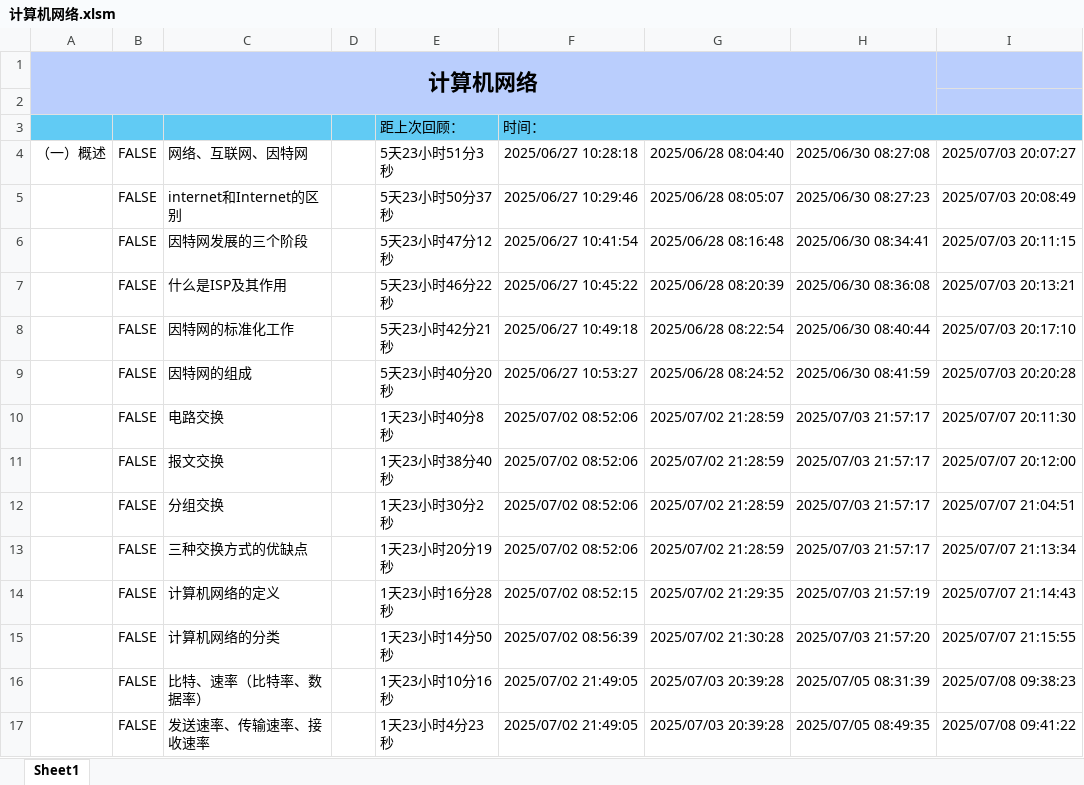
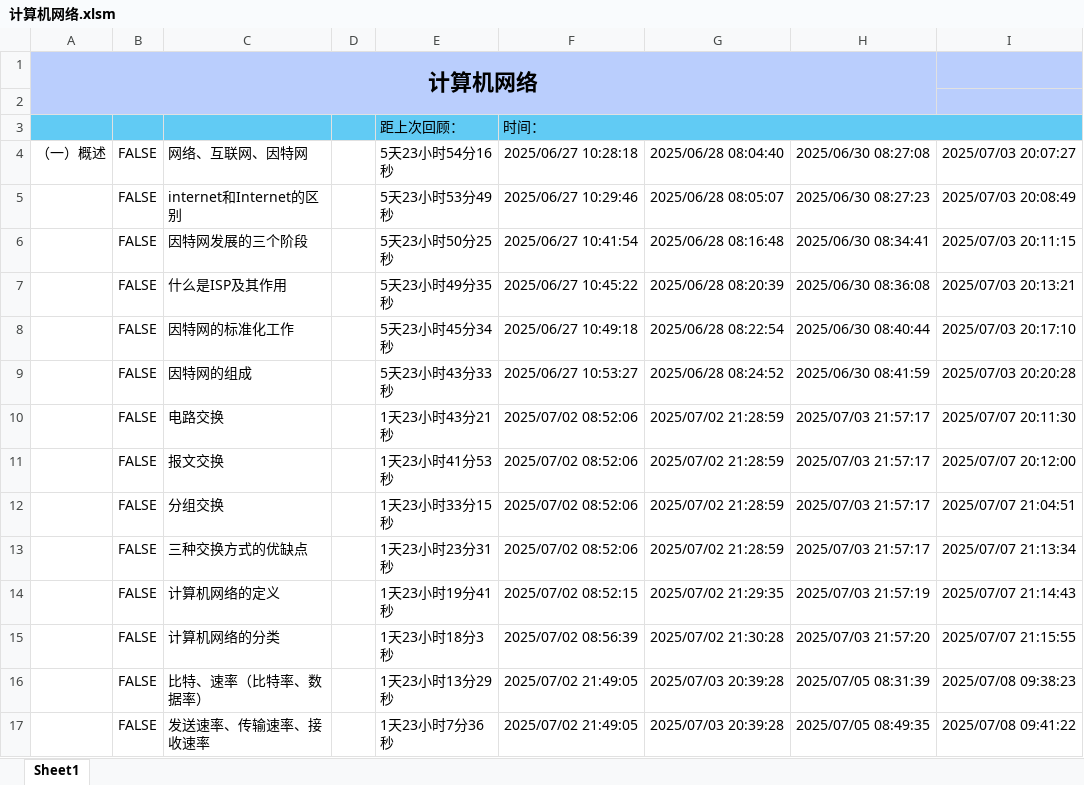
Before and after one commit to starfruit-gh/BasicKnowledge_checklist, an Excel workbook: 计算机网络.xlsm, sheet Sheet1, drawn as a sheet; only a part is shown; values as stored, in another font and other column widths than the file's, no borders; charts and pictures not drawn; the diff covers the shown part only; the diff names each change by its address in the sheet, - before the commit and + after, or states it on an @@ line.

```diff
--- a/计算机网络.xlsm (sheet Sheet1)
+++ b/计算机网络.xlsm (sheet Sheet1)
-E4: 5天23小时51分3秒
+E4: 5天23小时54分16秒
-E5: 5天23小时50分37秒
+E5: 5天23小时53分49秒
-E6: 5天23小时47分12秒
+E6: 5天23小时50分25秒
-E7: 5天23小时46分22秒
+E7: 5天23小时49分35秒
-E8: 5天23小时42分21秒
+E8: 5天23小时45分34秒
-E9: 5天23小时40分20秒
+E9: 5天23小时43分33秒
-E10: 1天23小时40分8秒
+E10: 1天23小时43分21秒
-E11: 1天23小时38分40秒
+E11: 1天23小时41分53秒
-E12: 1天23小时30分2秒
+E12: 1天23小时33分15秒
-E13: 1天23小时20分19秒
+E13: 1天23小时23分31秒
-E14: 1天23小时16分28秒
+E14: 1天23小时19分41秒
-E15: 1天23小时14分50秒
+E15: 1天23小时18分3秒
-E16: 1天23小时10分16秒
+E16: 1天23小时13分29秒
-E17: 1天23小时4分23秒
+E17: 1天23小时7分36秒
```
Also changed, not shown: 153 edited cells elsewhere in this sheet.
